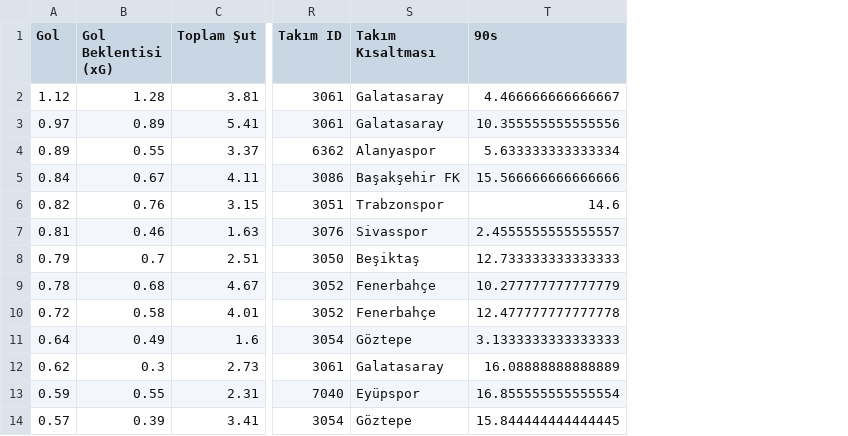
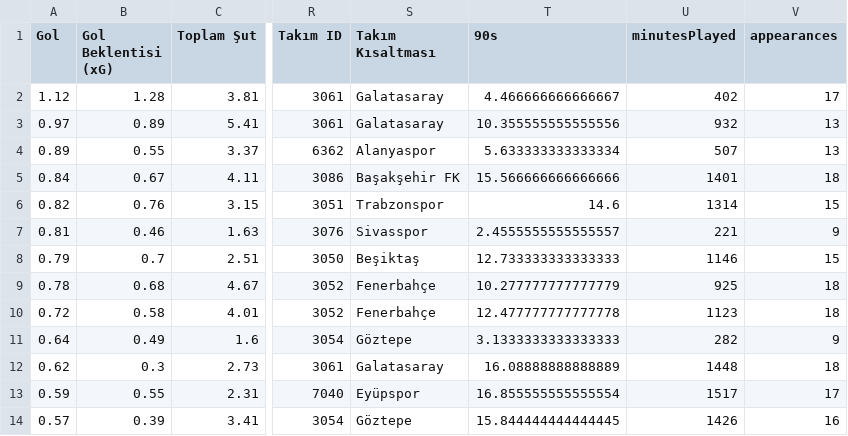
Before and after one commit to scatterradarcsv/sofa_csv, a CSV file: forwards_per90.csv, drawn as a sheet; only a part is shown, gaps mark what is left out; the diff names each change by its address in the sheet, - before the commit and + after, or states it on an @@ line.

Commit message:
Updated forwards_per90.csv

```diff
--- a/forwards_per90.csv
+++ b/forwards_per90.csv
+column U (minutesPlayed), rows 2-14: 402 | 932 | 507 | 1401 | 1314 | 221 | 1146 | 925 | 1123 | 282 | 1448 | 1517 | 1426
+column V (appearances), rows 2-14: 17 | 13 | 13 | 18 | 15 | 9 | 15 | 18 | 18 | 9 | 18 | 17 | 16
```
